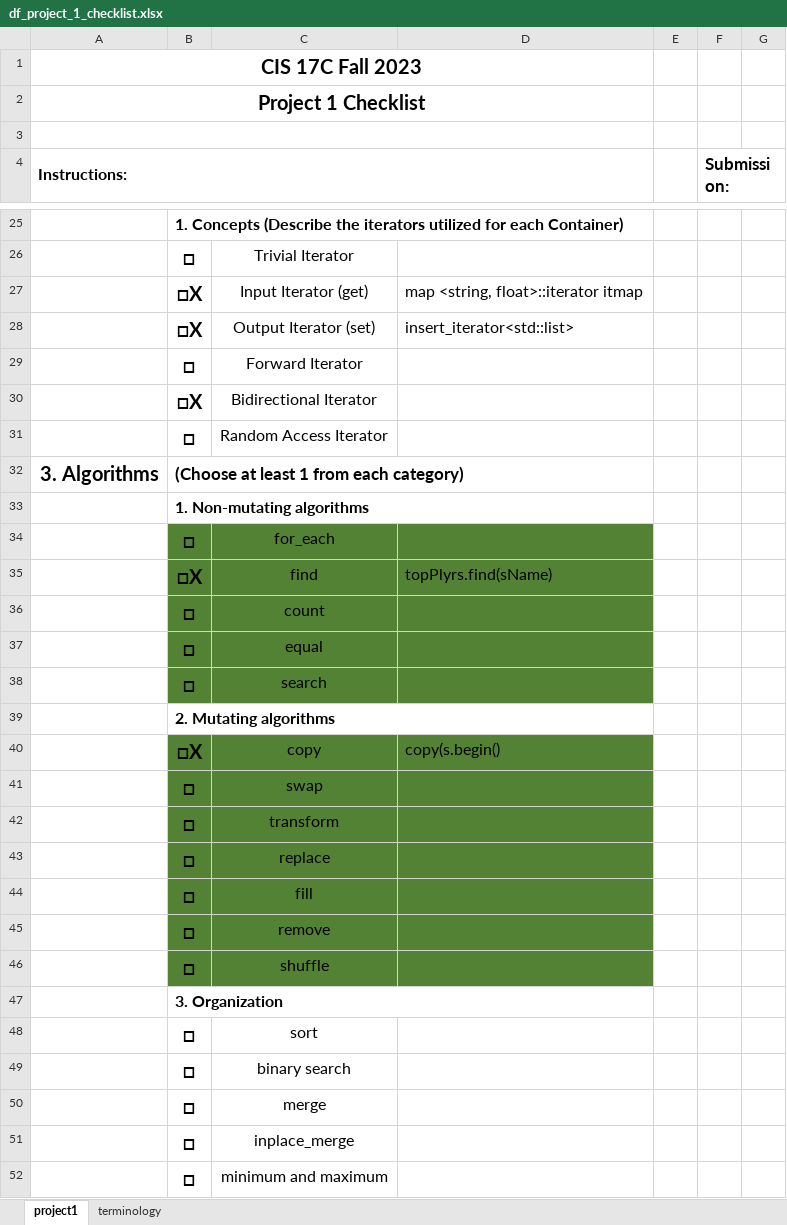
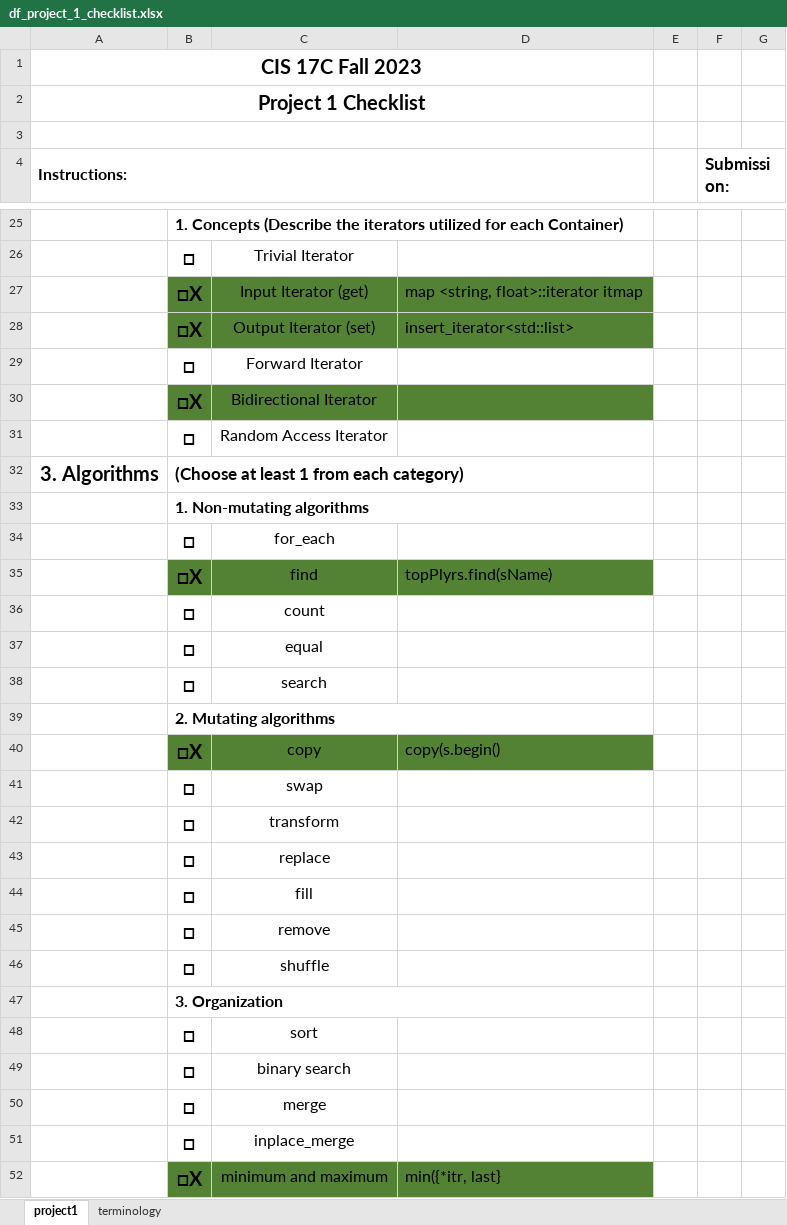
Before and after one commit to koa2019/cis17c_fall2023_2, an Excel workbook: projects/project_1/documents/df_project_1_checklist.xlsx, sheet project1, drawn as a sheet; only a part is shown, gaps mark what is left out; values as stored, in another font and other column widths than the file's, no borders; removed rows and columns are numbered as before the commit, all else as after; the diff covers the shown part only; the diff names each change by its address in the sheet, - before the commit and + after, or states it on an @@ line.

```diff
--- a/projects/project_1/documents/df_project_1_checklist.xlsx (sheet project1)
+++ b/projects/project_1/documents/df_project_1_checklist.xlsx (sheet project1)
-B27:D28 fill: none
+B27:D28 fill: #548235
-B30:D30 fill: none
+B30:D30 fill: #548235
-B34:D34 fill: #548235
+B34:D34 fill: none
-B36:D38 fill: #548235
+B36:D38 fill: none
-B41:D46 fill: #548235
+B41:D46 fill: none
-row 52:  | □ | minimum and maximum
+row 52:  | □X | minimum and maximum | min({*itr, last}
```
Also changed, not shown: 1 edited cell and cell formats elsewhere in this sheet, sheet terminology, 7 other files.
